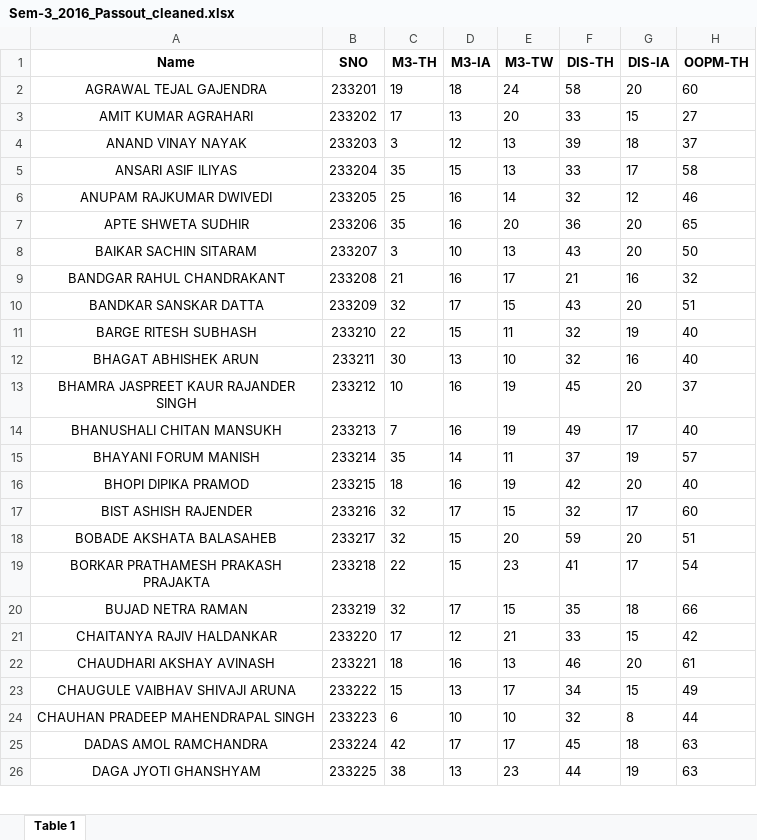
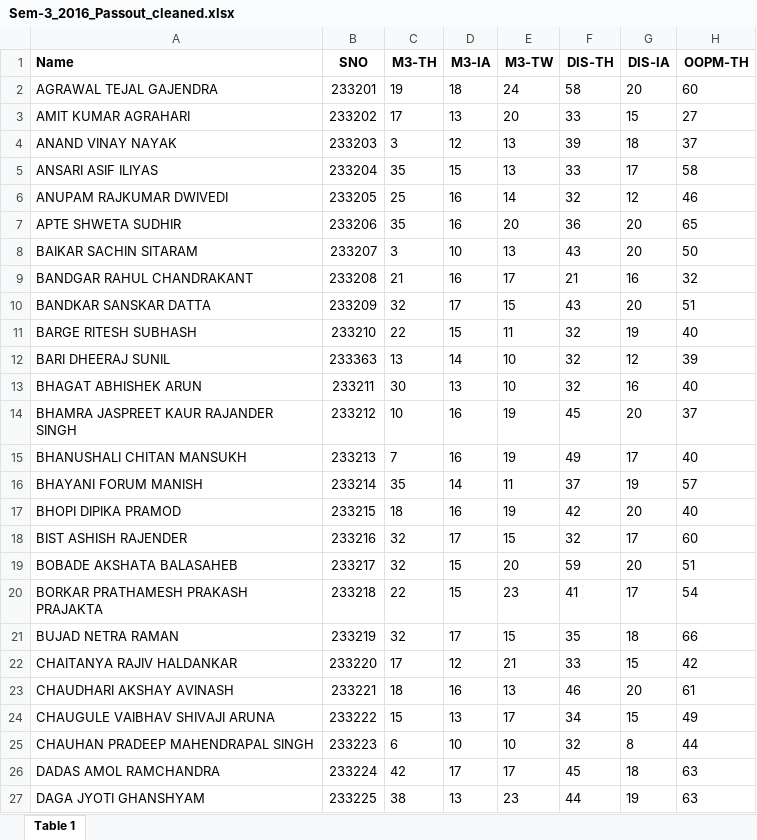
Before and after one commit to Purteeeek/Student-Placement-Guidance, an Excel workbook: Cleaned-Data/2016-Passouts/Sem-3_2016_Passout_cleaned.xlsx, sheet Table 1, drawn as a sheet; only a part is shown; values as stored, in another font and other column widths than the file's, no borders; addresses are those after the commit; the diff covers the shown part only; the diff names each change by its address in the sheet, - before the commit and + after, or states it on an @@ line.

```diff
--- a/Cleaned-Data/2016-Passouts/Sem-3_2016_Passout_cleaned.xlsx (sheet Table 1)
+++ b/Cleaned-Data/2016-Passouts/Sem-3_2016_Passout_cleaned.xlsx (sheet Table 1)
-A1:A11 alignment: center
+A1:A11 alignment: left
@@ row 164 moved to row 12: BARI DHEERAJ SUNIL @@
-A13:A27 alignment: center
+A13:A27 alignment: left
```
Also changed, not shown: 9 moved rows and cell formats elsewhere in this sheet, Cleaned-Data/2016-Passouts/Sem-4_2016_Passout_cleaned.xlsx, Cleaned-Data/2016-Passouts/Sem-5_2016_Passout_cleaned.xlsx, 5 other files.
